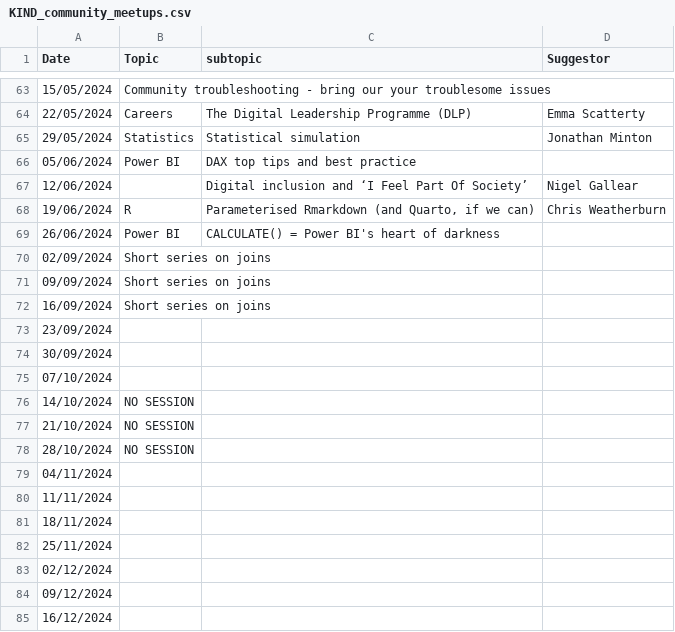
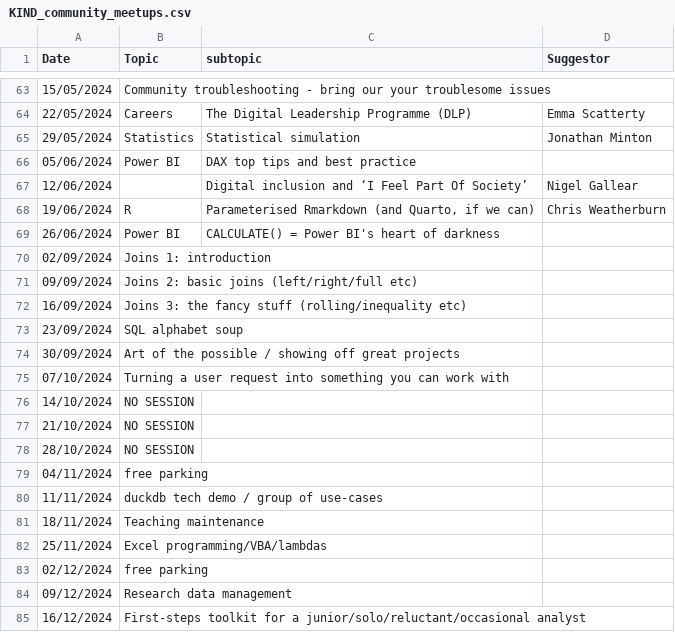
Before and after one commit to NES-DEW/KIND-community-standards, a CSV file: data/KIND_community_meetups.csv, drawn as a sheet; only a part is shown, gaps mark what is left out.

```diff
--- a/data/KIND_community_meetups.csv
+++ b/data/KIND_community_meetups.csv
@@ -69,8 +69,8 @@
 26/06/2024,Power BI ,CALCULATE() = Power BI's heart of darkness ,
-02/09/2024,Short series on joins ,,
-09/09/2024,Short series on joins ,,
-16/09/2024,Short series on joins ,,
-23/09/2024,,,
-30/09/2024,,,
-07/10/2024,,,
+02/09/2024,Joins 1: introduction,,
+09/09/2024,Joins 2: basic joins (left/right/full etc),,
+16/09/2024,Joins 3: the fancy stuff (rolling/inequality etc),,
+23/09/2024,SQL alphabet soup,,
+30/09/2024,Art of the possible / showing off great projects,,
+07/10/2024,Turning a user request into something you can work with,,
 14/10/2024,NO SESSION,,
@@ -78,8 +78,8 @@
 28/10/2024,NO SESSION,,
-04/11/2024,,,
-11/11/2024,,,
-18/11/2024,,,
-25/11/2024,,,
-02/12/2024,,,
-09/12/2024,,,
-16/12/2024,,,
+04/11/2024,free parking,,
+11/11/2024,duckdb tech demo / group of use-cases,,
+18/11/2024,Teaching maintenance,,
+25/11/2024,Excel programming/VBA/lambdas ,,
+02/12/2024,free parking,,
+09/12/2024,Research data management,,
+16/12/2024,First-steps toolkit for a junior/solo/reluctant/occasional analyst,,
```
Also changed, not shown: data/KIND_book_of_the_week.csv, data/KIND_book_of_the_week_suggestions.csv, 5 other files.
